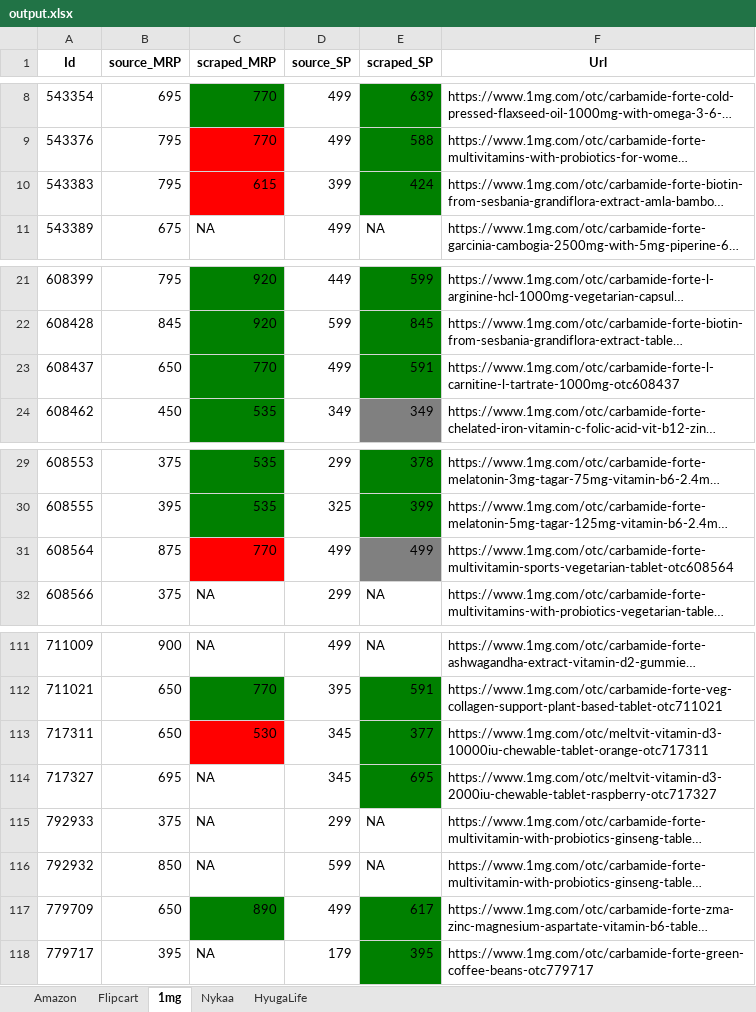
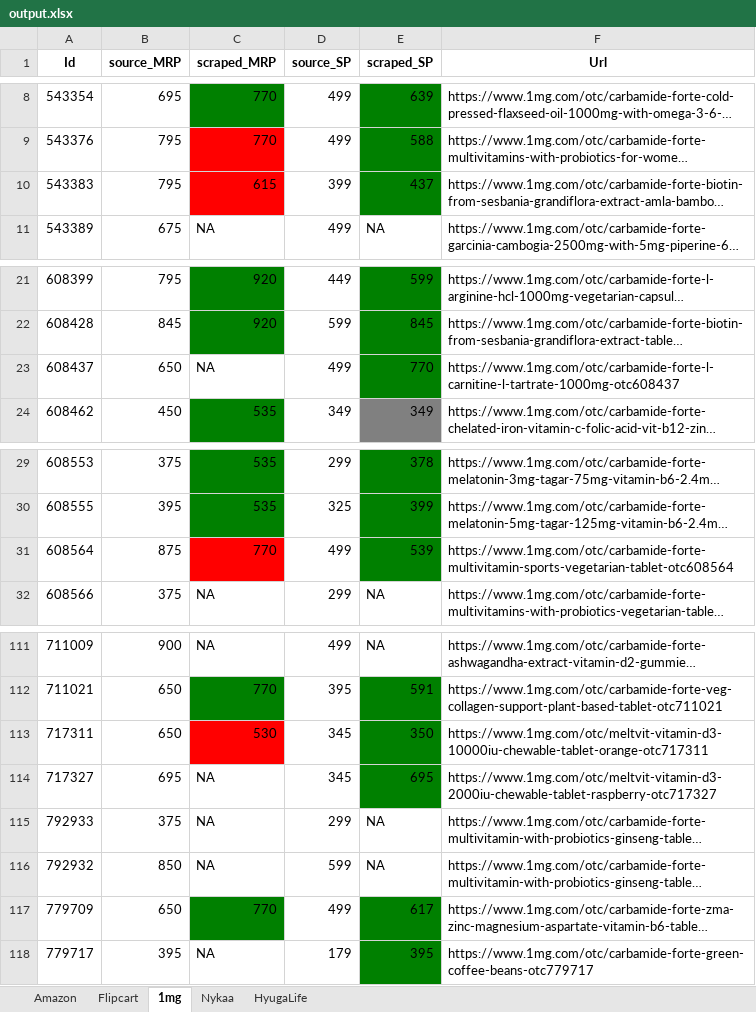
Before and after one commit to AsyncXeNo/price-monitoring, an Excel workbook: data/output.xlsx, sheet 1mg, drawn as a sheet; only a part is shown, gaps mark what is left out; long unchanged cells end in …; values as stored, in another font and other column widths than the file's, no borders; the diff names each change by its address in the sheet, - before the commit and + after, or states it on an @@ line.

```diff
--- a/data/output.xlsx (sheet 1mg)
+++ b/data/output.xlsx (sheet 1mg)
-E10 (scraped_SP): 424
+E10 (scraped_SP): 437
-C23 (scraped_MRP): 770
+C23 (scraped_MRP): NA
-C23 fill: #008000
+C23 fill: none
-E23 (scraped_SP): 591
+E23 (scraped_SP): 770
-E31 (scraped_SP): 499
+E31 (scraped_SP): 539
-E31 fill: #808080
+E31 fill: #008000
-E113 (scraped_SP): 377
+E113 (scraped_SP): 350
-C117 (scraped_MRP): 890
+C117 (scraped_MRP): 770
```
Also changed, not shown: sheet Nykaa, sheet Flipcart, sheet Amazon, sheet HyugaLife, 9 other files.
